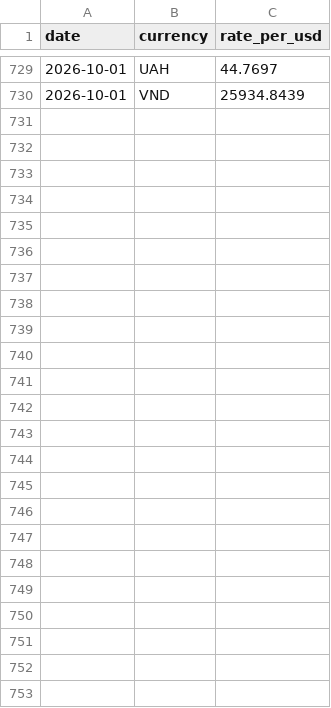
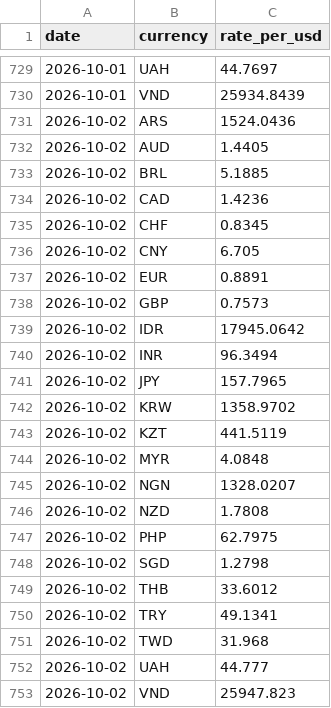
Before and after one commit to VPNLIFE-Official/vpn-infrastructure-dataset, a CSV file: data/vpn-life-fx-daily.csv, drawn as a sheet; only a part is shown, gaps mark what is left out; the diff names each change by its address in the sheet, - before the commit and + after, or states it on an @@ line.

```diff
--- a/data/vpn-life-fx-daily.csv
+++ b/data/vpn-life-fx-daily.csv
+row 731: 2026-10-02 | ARS | 1524.0436
+row 732: 2026-10-02 | AUD | 1.4405
+row 733: 2026-10-02 | BRL | 5.1885
+row 734: 2026-10-02 | CAD | 1.4236
+row 735: 2026-10-02 | CHF | 0.8345
+row 736: 2026-10-02 | CNY | 6.705
+row 737: 2026-10-02 | EUR | 0.8891
+row 738: 2026-10-02 | GBP | 0.7573
+row 739: 2026-10-02 | IDR | 17945.0642
+row 740: 2026-10-02 | INR | 96.3494
+row 741: 2026-10-02 | JPY | 157.7965
+row 742: 2026-10-02 | KRW | 1358.9702
+row 743: 2026-10-02 | KZT | 441.5119
+row 744: 2026-10-02 | MYR | 4.0848
+row 745: 2026-10-02 | NGN | 1328.0207
+row 746: 2026-10-02 | NZD | 1.7808
+row 747: 2026-10-02 | PHP | 62.7975
+row 748: 2026-10-02 | SGD | 1.2798
+row 749: 2026-10-02 | THB | 33.6012
+row 750: 2026-10-02 | TRY | 49.1341
+row 751: 2026-10-02 | TWD | 31.968
+row 752: 2026-10-02 | UAH | 44.777
+row 753: 2026-10-02 | VND | 25947.823
```
Also changed, not shown: data/vpn-life-country-load.csv, data/vpn-life-provider-current.csv, 4 other files.
